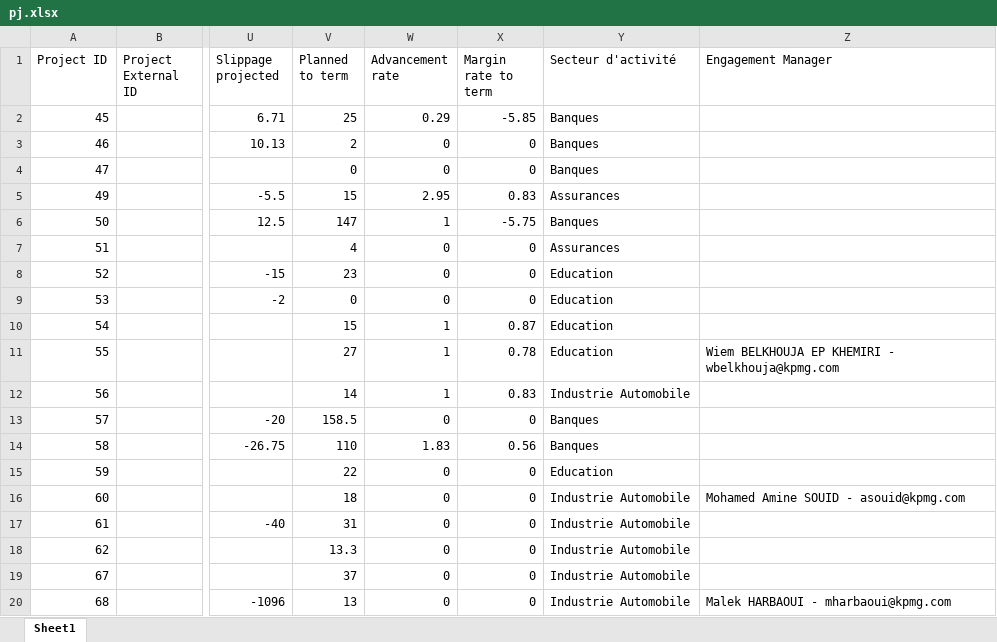
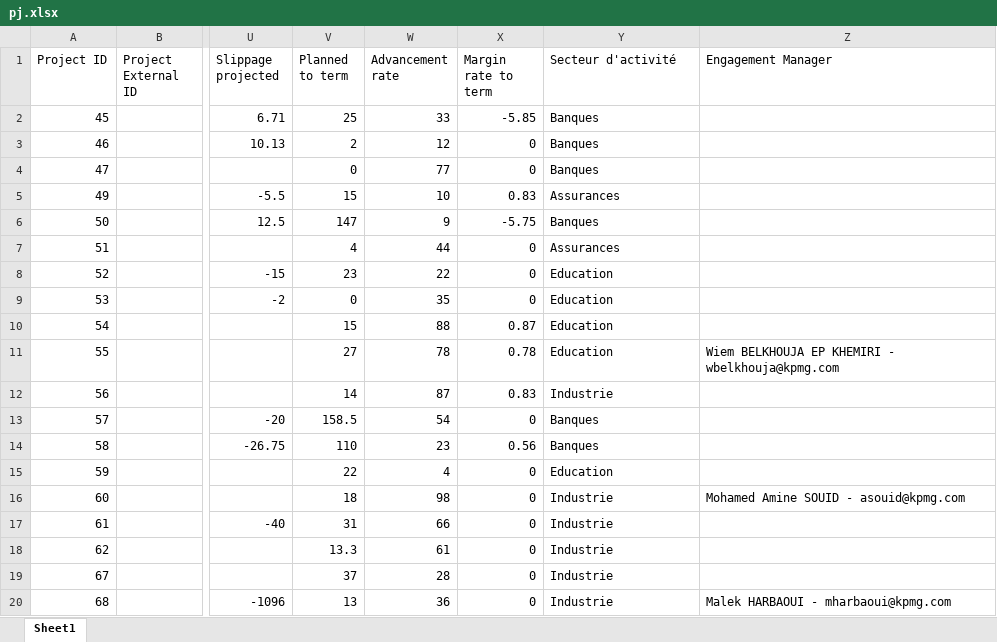
Before and after one commit to hachemghabri/pfe_kpmg, an Excel workbook: uploads/pj.xlsx, sheet Sheet1, drawn as a sheet; only a part is shown, gaps mark what is left out; values as stored, in another font and other column widths than the file's, no borders; the diff names each change by its address in the sheet, - before the commit and + after, or states it on an @@ line.

```diff
--- a/uploads/pj.xlsx (sheet Sheet1)
+++ b/uploads/pj.xlsx (sheet Sheet1)
-W2 (Advancement rate): 0.29
+W2 (Advancement rate): 33
-W3 (Advancement rate): 0
+W3 (Advancement rate): 12
-W4 (Advancement rate): 0
+W4 (Advancement rate): 77
-W5 (Advancement rate): 2.95
+W5 (Advancement rate): 10
-W6 (Advancement rate): 1
+W6 (Advancement rate): 9
-W7 (Advancement rate): 0
+W7 (Advancement rate): 44
-W8 (Advancement rate): 0
+W8 (Advancement rate): 22
-W9 (Advancement rate): 0
+W9 (Advancement rate): 35
-W10 (Advancement rate): 1
+W10 (Advancement rate): 88
-W11 (Advancement rate): 1
+W11 (Advancement rate): 78
-W12 (Advancement rate): 1
+W12 (Advancement rate): 87
-Y12 (Secteur d'activité): Industrie Automobile
+Y12 (Secteur d'activité): Industrie
-W13 (Advancement rate): 0
+W13 (Advancement rate): 54
-W14 (Advancement rate): 1.83
+W14 (Advancement rate): 23
-W15 (Advancement rate): 0
+W15 (Advancement rate): 4
-W16 (Advancement rate): 0
+W16 (Advancement rate): 98
-Y16:Y20 (Secteur d'activité): Industrie Automobile
+Y16:Y20 (Secteur d'activité): Industrie
-W17 (Advancement rate): 0
+W17 (Advancement rate): 66
-W18 (Advancement rate): 0
+W18 (Advancement rate): 61
-W19 (Advancement rate): 0
+W19 (Advancement rate): 28
-W20 (Advancement rate): 0
+W20 (Advancement rate): 36
```
Also changed, not shown: uploads/boul.xlsx, uploads/sisi.xlsx, 13 other files.
